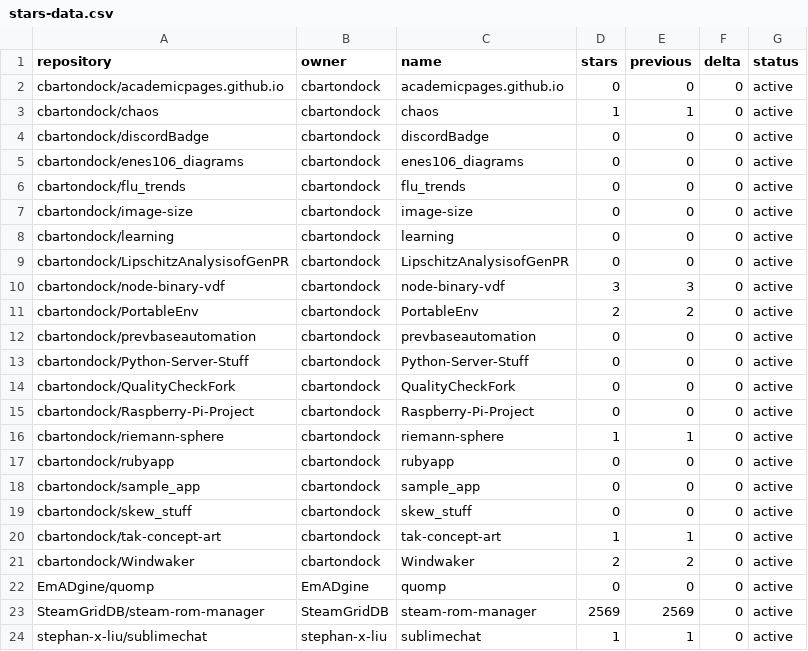
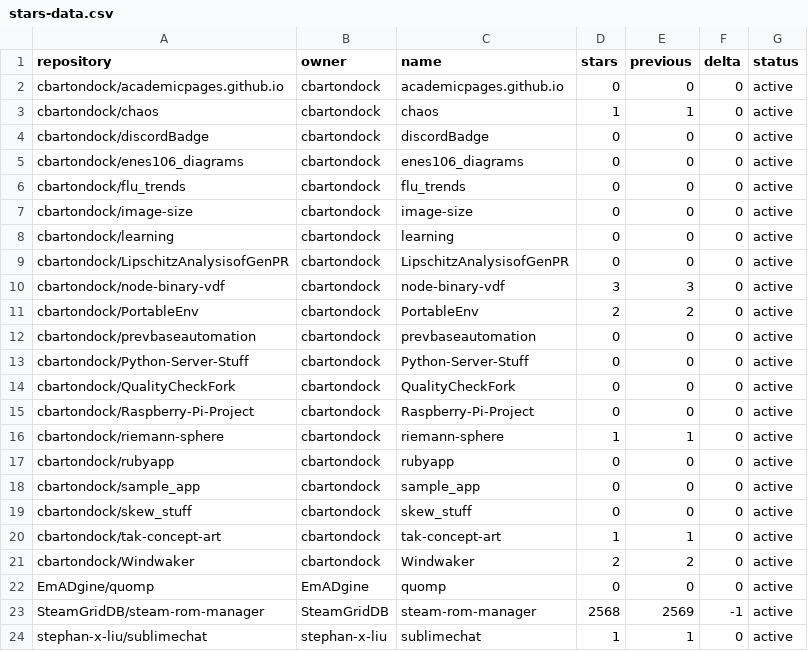
Before and after one commit to SteamGridDB/steam-rom-manager, a CSV file: stars-data.csv, drawn as a sheet.

```diff
--- a/stars-data.csv
+++ b/stars-data.csv
@@ -22,3 +22,3 @@ cbartondock/Windwaker,cbartondock,Windwaker,2,2,0,active
 EmADgine/quomp,EmADgine,quomp,0,0,0,active
-SteamGridDB/steam-rom-manager,SteamGridDB,steam-rom-manager,2569,2569,0,active
+SteamGridDB/steam-rom-manager,SteamGridDB,steam-rom-manager,2568,2569,-1,active
 stephan-x-liu/sublimechat,stephan-x-liu,sublimechat,1,1,0,active
```
Also changed, not shown: 15 other files.
